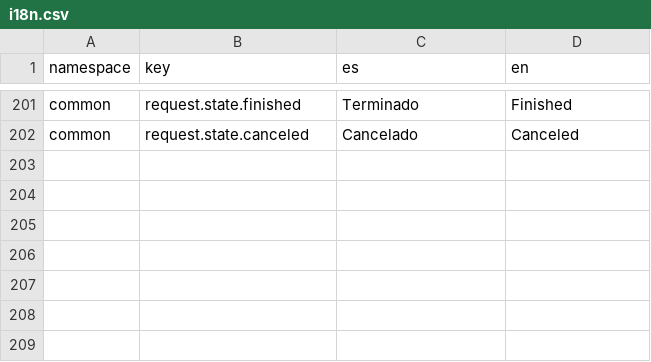
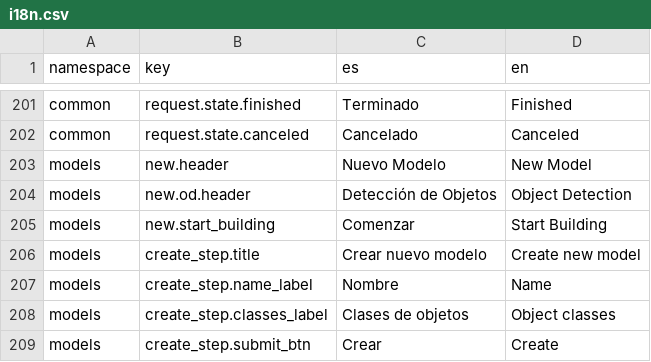
Before and after one commit to dymaxionlabs/platform, a CSV file: i18n.csv, drawn as a sheet; only a part is shown, gaps mark what is left out; the diff names each change by its address in the sheet, - before the commit and + after, or states it on an @@ line.

Commit message:
Initial and Create step components

```diff
--- a/i18n.csv
+++ b/i18n.csv
+row 203: models | new.header | Nuevo Modelo | New Model
+row 204: models | new.od.header | Detección de Objetos | Object Detection
+row 205: models | new.start_building | Comenzar | Start Building
+row 206: models | create_step.title | Crear nuevo modelo | Create new model
+row 207: models | create_step.name_label | Nombre | Name
+row 208: models | create_step.classes_label | Clases de objetos | Object classes
+row 209: models | create_step.submit_btn | Crear | Create
```
Also changed, not shown: 6 other files.
